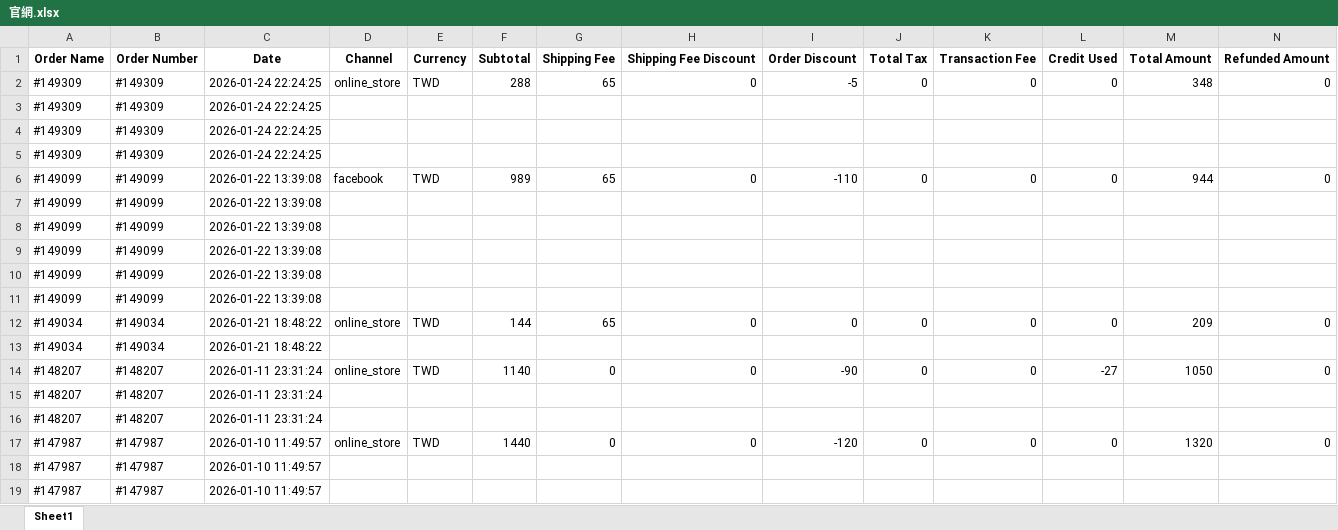
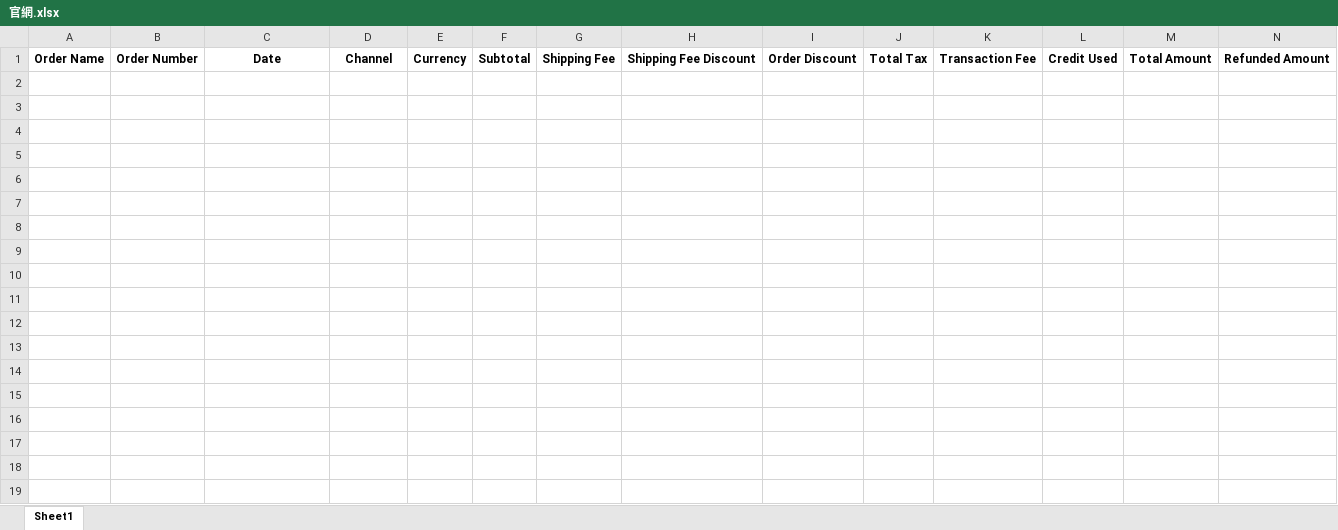
Before and after one commit to lee2nd/e-commerce-ERP-system-streamlit-app, an Excel workbook: data/官網.xlsx, sheet Sheet1, drawn as a sheet; only a part is shown; values as stored, in another font and other column widths than the file's, no borders; rows hold the shown columns only; the diff covers the shown part only; the diff names each change by its address in the sheet, - before the commit and + after, or states it on an @@ line.

Commit message:
chore: clear 官網.xlsx

```diff
--- a/data/官網.xlsx (sheet Sheet1)
+++ b/data/官網.xlsx (sheet Sheet1)
-row 2: #149309 | #149309 | 2026-01-24 22:24:25 | online_store | TWD | 288 | 65 | 0 | -5 | 0 | 0 | 0 | 348 | 0
-row 3: #149309 | #149309 | 2026-01-24 22:24:25
-row 4: #149309 | #149309 | 2026-01-24 22:24:25
-row 5: #149309 | #149309 | 2026-01-24 22:24:25
-row 6: #149099 | #149099 | 2026-01-22 13:39:08 | facebook | TWD | 989 | 65 | 0 | -110 | 0 | 0 | 0 | 944 | 0
-row 7: #149099 | #149099 | 2026-01-22 13:39:08
-row 8: #149099 | #149099 | 2026-01-22 13:39:08
-row 9: #149099 | #149099 | 2026-01-22 13:39:08
-row 10: #149099 | #149099 | 2026-01-22 13:39:08
-row 11: #149099 | #149099 | 2026-01-22 13:39:08
-row 12: #149034 | #149034 | 2026-01-21 18:48:22 | online_store | TWD | 144 | 65 | 0 | 0 | 0 | 0 | 0 | 209 | 0
-row 13: #149034 | #149034 | 2026-01-21 18:48:22
-row 14: #148207 | #148207 | 2026-01-11 23:31:24 | online_store | TWD | 1140 | 0 | 0 | -90 | 0 | 0 | -27 | 1050 | 0
-row 15: #148207 | #148207 | 2026-01-11 23:31:24
-row 16: #148207 | #148207 | 2026-01-11 23:31:24
-row 17: #147987 | #147987 | 2026-01-10 11:49:57 | online_store | TWD | 1440 | 0 | 0 | -120 | 0 | 0 | 0 | 1320 | 0
-row 18: #147987 | #147987 | 2026-01-10 11:49:57
-row 19: #147987 | #147987 | 2026-01-10 11:49:57
```
Also changed, not shown: 24 removed rows elsewhere in this sheet.
